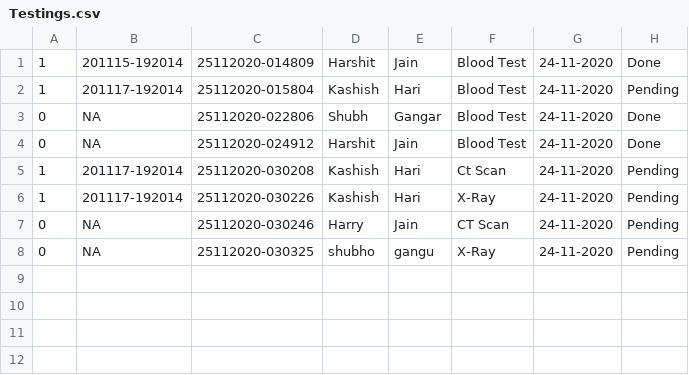
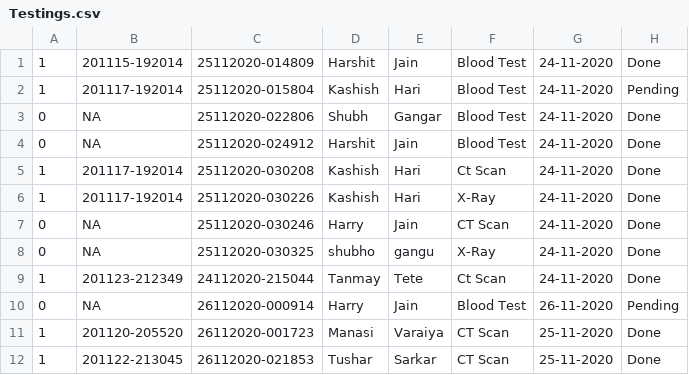
Before and after one commit to HarshitJain28/HKSHospital, a CSV file: out/production/HKSHospital/Hospital/Testings.csv, drawn as a sheet.

```diff
--- a/out/production/HKSHospital/Hospital/Testings.csv
+++ b/out/production/HKSHospital/Hospital/Testings.csv
@@ -4,5 +4,9 @@
 0,NA,25112020-024912,Harshit,Jain,Blood Test,24-11-2020,Done
-1,201117-192014,25112020-030208,Kashish,Hari,Ct Scan,24-11-2020,Pending
-1,201117-192014,25112020-030226,Kashish,Hari,X-Ray,24-11-2020,Pending
-0,NA,25112020-030246,Harry,Jain,CT Scan,24-11-2020,Pending
-0,NA,25112020-030325,shubho,gangu,X-Ray,24-11-2020,Pending
+1,201117-192014,25112020-030208,Kashish,Hari,Ct Scan,24-11-2020,Done
+1,201117-192014,25112020-030226,Kashish,Hari,X-Ray,24-11-2020,Done
+0,NA,25112020-030246,Harry,Jain,CT Scan,24-11-2020,Done
+0,NA,25112020-030325,shubho,gangu,X-Ray,24-11-2020,Done
+1,201123-212349,24112020-215044,Tanmay,Tete,Ct Scan,24-11-2020,Done
+0,NA,26112020-000914,Harry,Jain,Blood Test,26-11-2020,Pending
+1,201120-205520,26112020-001723,Manasi,Varaiya,CT Scan,25-11-2020,Done
+1,201122-213045,26112020-021853,Tushar,Sarkar,CT Scan,25-11-2020,Done
```
Also changed, not shown: out/production/HKSHospital/Hospital/Patients.csv, out/production/HKSHospital/Hospital/Pharm.csv, 11 other files.
